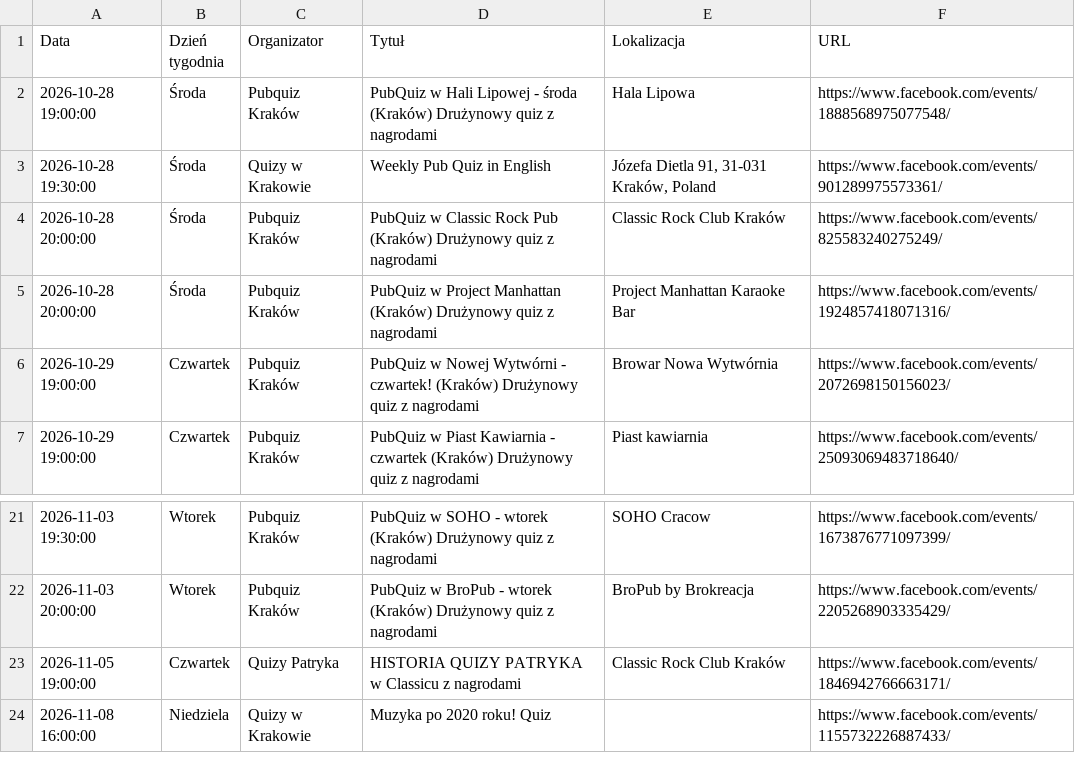
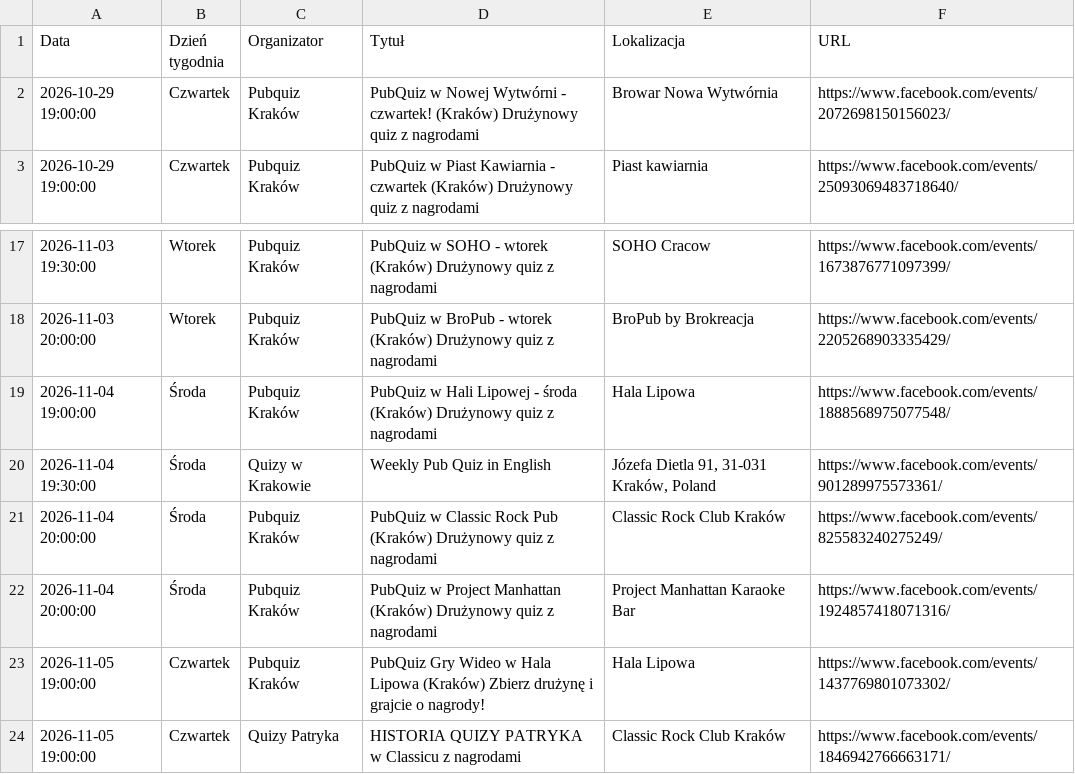
Before and after one commit to jwnuk/quiz_finder, a CSV file: events.csv, drawn as a sheet; only a part is shown, gaps mark what is left out; the shorter side is filled out with more unchanged rows.

```diff
--- a/events.csv
+++ b/events.csv
@@ -1,6 +1,2 @@
 Data,Dzień tygodnia,Organizator,Tytuł,Lokalizacja,URL
-2026-10-28 19:00:00,Środa,Pubquiz Kraków,PubQuiz w Hali Lipowej - środa (Kraków) Drużynowy quiz z nagrodami,Hala Lipowa,https://www.facebook.com/events/1888568975077548/
-2026-10-28 19:30:00,Środa,Quizy w Krakowie,Weekly Pub Quiz in English,"Józefa Dietla 91, 31-031 Kraków, Poland",https://www.facebook.com/events/901289975573361/
-2026-10-28 20:00:00,Środa,Pubquiz Kraków,PubQuiz w Classic Rock Pub (Kraków) Drużynowy quiz z nagrodami,Classic Rock Club Kraków,https://www.facebook.com/events/825583240275249/
-2026-10-28 20:00:00,Środa,Pubquiz Kraków,PubQuiz w Project Manhattan (Kraków) Drużynowy quiz z nagrodami,Project Manhattan Karaoke Bar,https://www.facebook.com/events/1924857418071316/
 2026-10-29 19:00:00,Czwartek,Pubquiz Kraków,PubQuiz w Nowej Wytwórni - czwartek! (Kraków) Drużynowy quiz z nagrodami,Browar Nowa Wytwórnia,https://www.facebook.com/events/2072698150156023/
@@ -22,2 +18,7 @@ Data,Dzień tygodnia,Organizator,Tytuł,Lokalizacja,URL
 2026-11-03 20:00:00,Wtorek,Pubquiz Kraków,PubQuiz w BroPub - wtorek (Kraków) Drużynowy quiz z nagrodami,BroPub by Brokreacja,https://www.facebook.com/events/2205268903335429/
+2026-11-04 19:00:00,Środa,Pubquiz Kraków,PubQuiz w Hali Lipowej - środa (Kraków) Drużynowy quiz z nagrodami,Hala Lipowa,https://www.facebook.com/events/1888568975077548/
+2026-11-04 19:30:00,Środa,Quizy w Krakowie,Weekly Pub Quiz in English,"Józefa Dietla 91, 31-031 Kraków, Poland",https://www.facebook.com/events/901289975573361/
+2026-11-04 20:00:00,Środa,Pubquiz Kraków,PubQuiz w Classic Rock Pub (Kraków) Drużynowy quiz z nagrodami,Classic Rock Club Kraków,https://www.facebook.com/events/825583240275249/
+2026-11-04 20:00:00,Środa,Pubquiz Kraków,PubQuiz w Project Manhattan (Kraków) Drużynowy quiz z nagrodami,Project Manhattan Karaoke Bar,https://www.facebook.com/events/1924857418071316/
+2026-11-05 19:00:00,Czwartek,Pubquiz Kraków,PubQuiz Gry Wideo w Hala Lipowa (Kraków) Zbierz drużynę i grajcie o nagrody!,Hala Lipowa,https://www.facebook.com/events/1437769801073302/
 2026-11-05 19:00:00,Czwartek,Quizy Patryka,HISTORIA QUIZY PATRYKA w Classicu z nagrodami,Classic Rock Club Kraków,https://www.facebook.com/events/1846942766663171/
```
